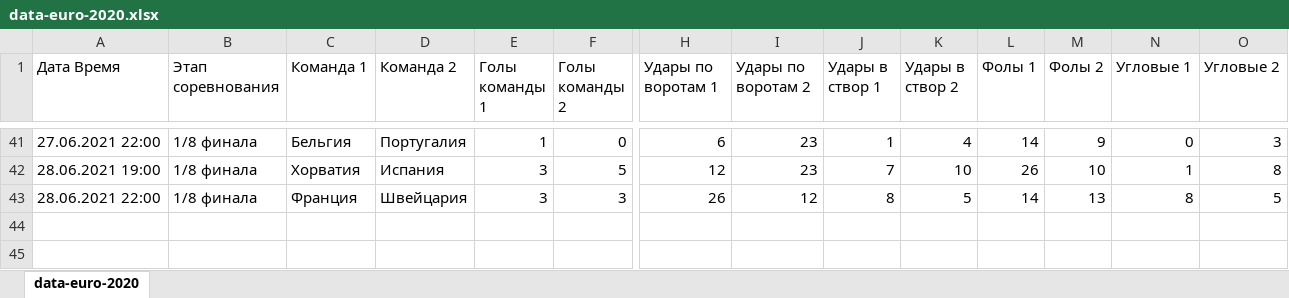
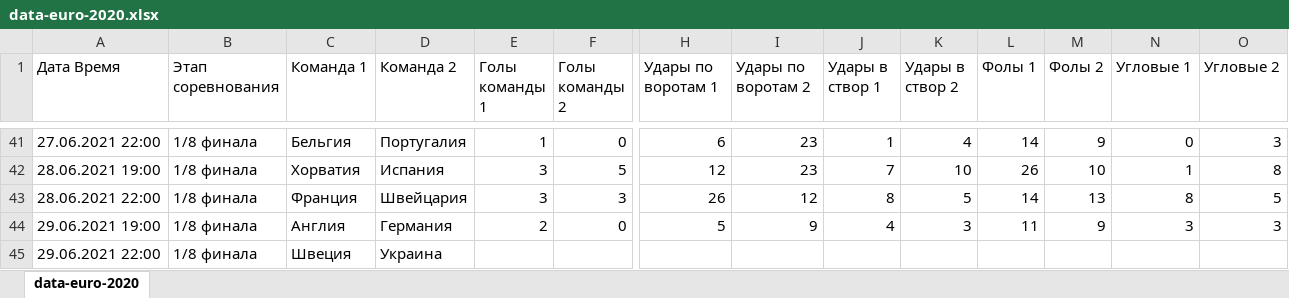
Before and after one commit to v5v5/data-euro-2020, an Excel workbook: data-euro-2020.xlsx, sheet data-euro-2020, drawn as a sheet; only a part is shown, gaps mark what is left out; values as stored, in another font and other column widths than the file's, no borders; rows hold the shown columns only; the diff names each change by its address in the sheet, - before the commit and + after, or states it on an @@ line.

Commit message:
added new matches

```diff
--- a/data-euro-2020.xlsx (sheet data-euro-2020)
+++ b/data-euro-2020.xlsx (sheet data-euro-2020)
+row 44: 29.06.2021 19:00 | 1/8 финала | Англия | Германия | 2 | 0 | 5 | 9 | 4 | 3 | 11 | 9 | 3 | 3
+row 45: 29.06.2021 22:00 | 1/8 финала | Швеция | Украина
```
